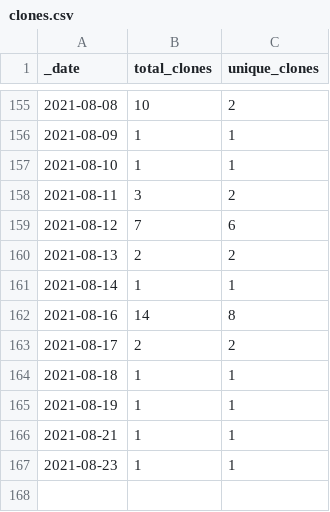
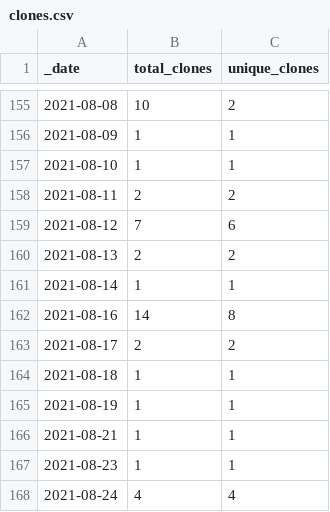
Before and after one commit to microsoft/PartnerResources, a CSV file: traffic/clones.csv, drawn as a sheet; only a part is shown, gaps mark what is left out.

Commit message:
GitHub traffic

```diff
--- a/traffic/clones.csv
+++ b/traffic/clones.csv
@@ -157,3 +157,3 @@ _date,total_clones,unique_clones
 2021-08-10,1,1
-2021-08-11,3,2
+2021-08-11,2,2
 2021-08-12,7,6
@@ -167 +167,2 @@ _date,total_clones,unique_clones
 2021-08-23,1,1
+2021-08-24,4,4
```
Also changed, not shown: traffic/views.csv, 1 other file.
